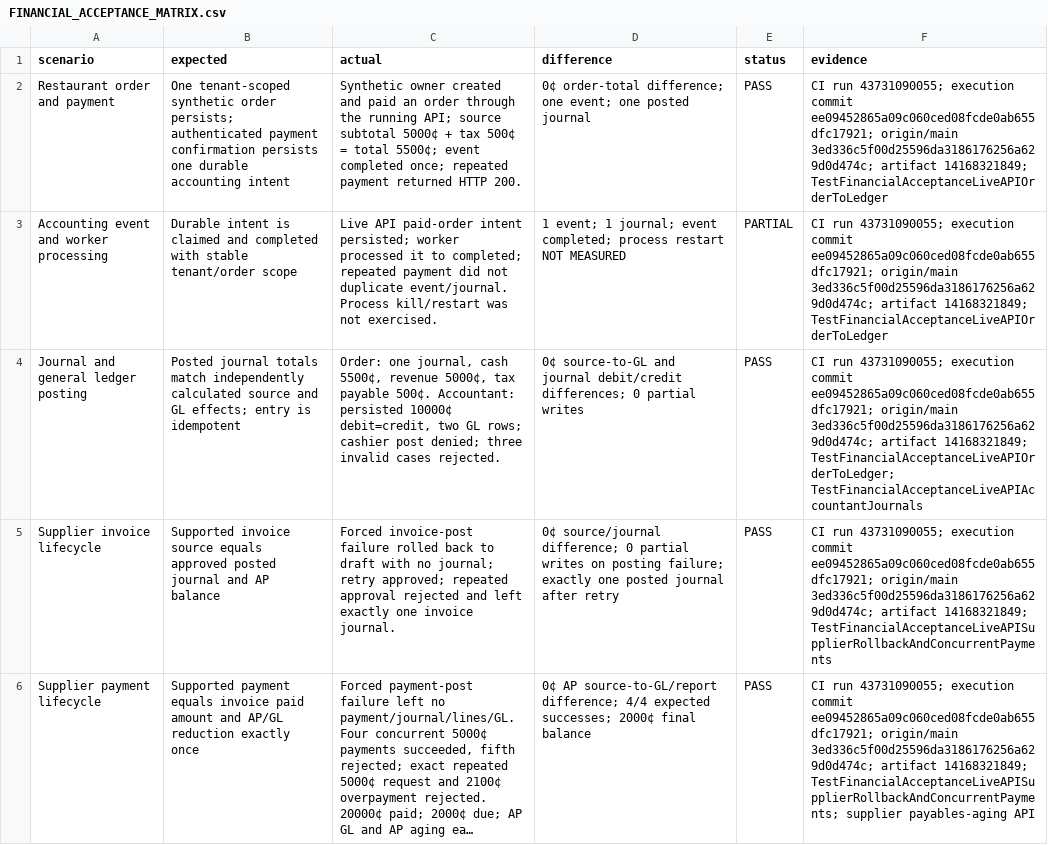
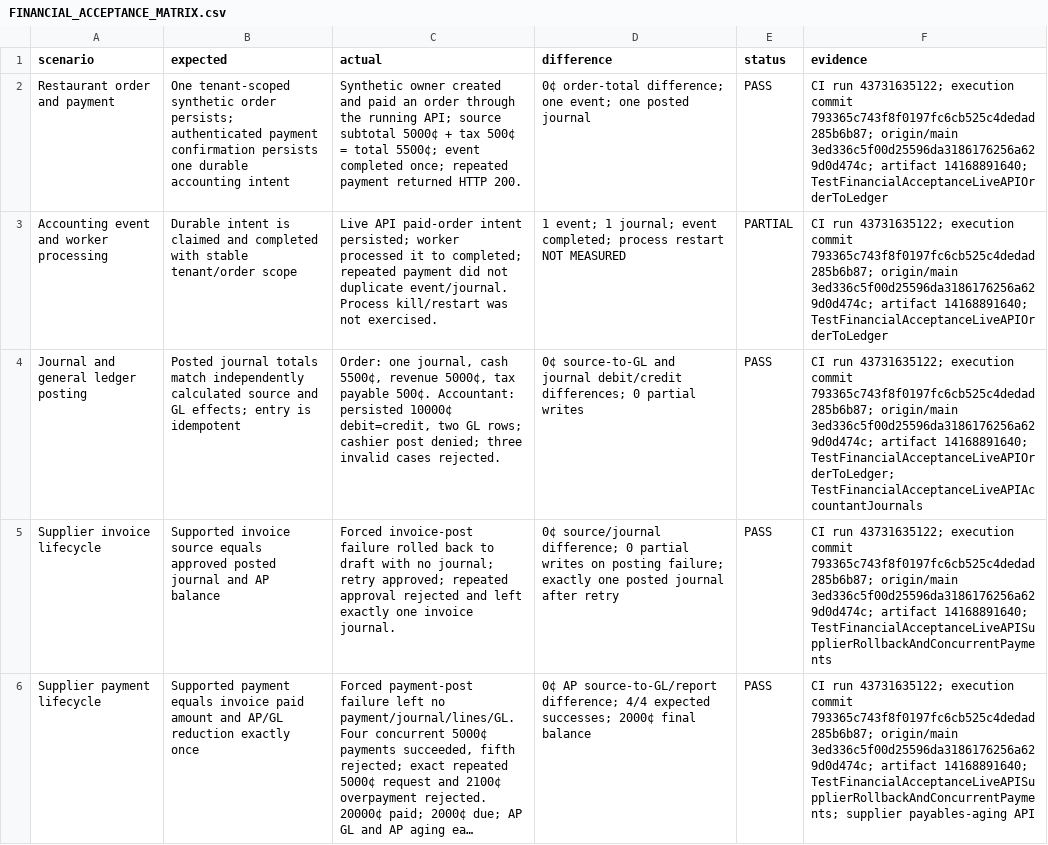
Before and after one commit to Yousef-Abdallah-1711/pos, a CSV file: audit-reports/financial-acceptance-phase3b-2026-11-15/FINANCIAL_ACCEPTANCE_MATRIX.csv, drawn as a sheet; only a part is shown; long unchanged cells end in …; the diff covers the shown part only; the diff names each change by its address in the sheet, - before the commit and + after, or states it on an @@ line.

Commit message:
docs: record latest phase 3b CI status

```diff
--- a/audit-reports/financial-acceptance-phase3b-2026-11-15/FINANCIAL_ACCEPTANCE_MATRIX.csv
+++ b/audit-reports/financial-acceptance-phase3b-2026-11-15/FINANCIAL_ACCEPTANCE_MATRIX.csv
-F2:F3 (evidence): CI run 43731090055; execution commit ee09452865a09c060ced08fcde0ab655dfc17921; origin/main 3ed336c5f00d25596da3186176256a629d0d474c; artifact 14168321849; TestFinancialAcceptanceLiveAPIOrderToLedger
+F2:F3 (evidence): CI run 43731635122; execution commit 793365c743f8f0197fc6cb525c4dedad285b6b87; origin/main 3ed336c5f00d25596da3186176256a629d0d474c; artifact 14168891640; TestFinancialAcceptanceLiveAPIOrderToLedger
-F4 (evidence): CI run 43731090055; execution commit ee09452865a09c060ced08fcde0ab655dfc17921; origin/main 3ed336c5f00d25596da3186176256a629d0d474c; artifact 14168321849; TestFinancialAcceptanceLiveAPIOrderToLedger; TestFinancialAcceptanceLiveAPIAccountantJournals
+F4 (evidence): CI run 43731635122; execution commit 793365c743f8f0197fc6cb525c4dedad285b6b87; origin/main 3ed336c5f00d25596da3186176256a629d0d474c; artifact 14168891640; TestFinancialAcceptanceLiveAPIOrderToLedger; TestFinancialAcceptanceLiveAPIAccountantJournals
-F5 (evidence): CI run 43731090055; execution commit ee09452865a09c060ced08fcde0ab655dfc17921; origin/main 3ed336c5f00d25596da3186176256a629d0d474c; artifact 14168321849; TestFinancialAcceptanceLiveAPISupplierRollbackAndConcurrentPayments
+F5 (evidence): CI run 43731635122; execution commit 793365c743f8f0197fc6cb525c4dedad285b6b87; origin/main 3ed336c5f00d25596da3186176256a629d0d474c; artifact 14168891640; TestFinancialAcceptanceLiveAPISupplierRollbackAndConcurrentPayments
-F6 (evidence): CI run 43731090055; execution commit ee09452865a09c060ced08fcde0ab655dfc17921; origin/main 3ed336c5f00d25596da3186176256a629d0d474c; artifact 14168321849; TestFinancialAcceptanceLiveAPISupplierRollbackAndConcurrentPayments; supplier…
+F6 (evidence): CI run 43731635122; execution commit 793365c743f8f0197fc6cb525c4dedad285b6b87; origin/main 3ed336c5f00d25596da3186176256a629d0d474c; artifact 14168891640; TestFinancialAcceptanceLiveAPISupplierRollbackAndConcurrentPayments; supplier…
```
Also changed, not shown: 12 edited cells elsewhere in this file, 1 other file.
